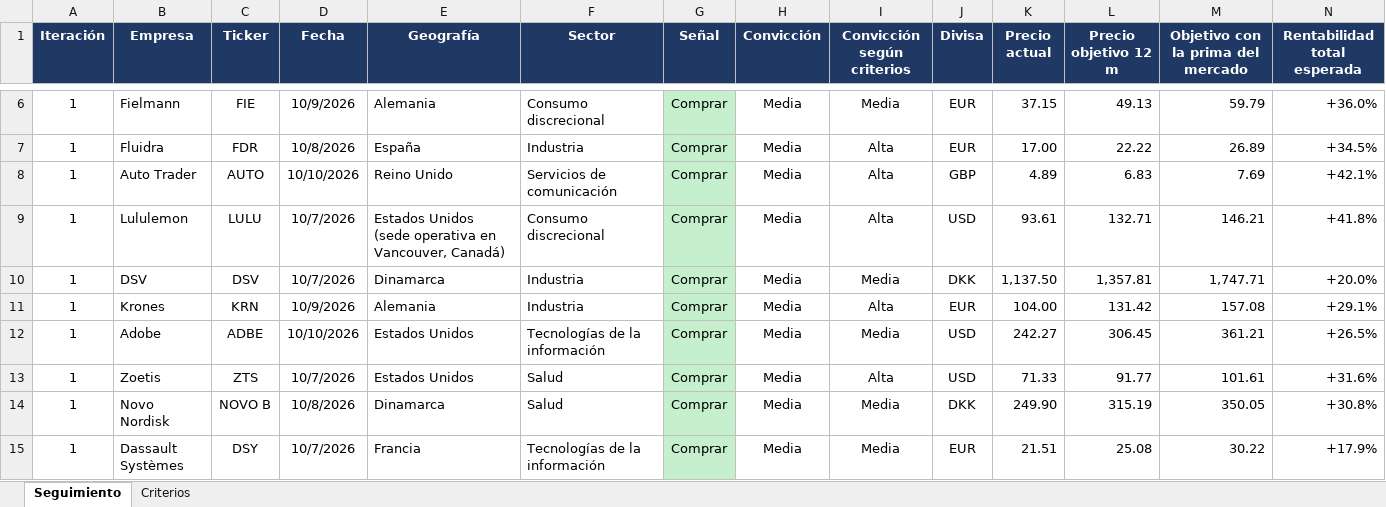
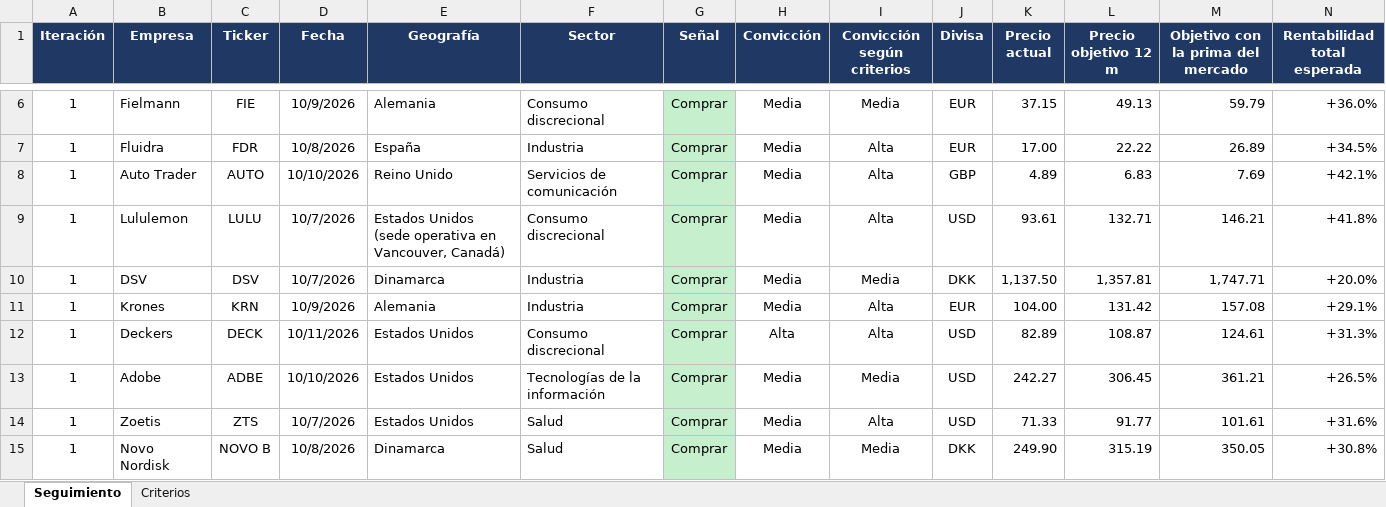
Before and after one commit to HotisS/analisis-inversion, an Excel workbook: seguimiento.xlsx, sheet Seguimiento, drawn as a sheet; only a part is shown, gaps mark what is left out; the shorter side is filled out with more unchanged rows; values as stored, in another font and other column widths than the file's, no borders; rows hold the shown columns only; the diff names each change by its address in the sheet, - before the commit and + after, or states it on an @@ line.

```diff
--- a/seguimiento.xlsx (sheet Seguimiento)
+++ b/seguimiento.xlsx (sheet Seguimiento)
+row 12: 1 | Deckers | DECK | 10/11/2026 | Estados Unidos | Consumo discrecional | Comprar | Alta | Alta | USD | 82.89 | 108.87 | 124.61 | +31.3%
```
Also changed, not shown: 17 other files.
